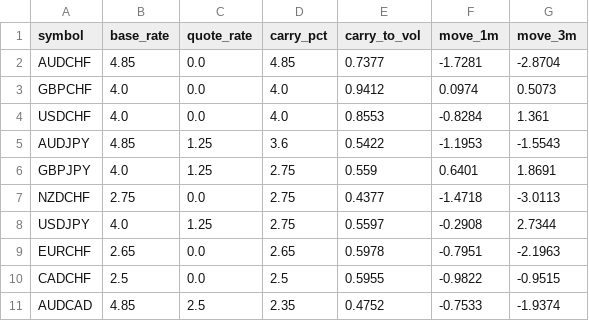
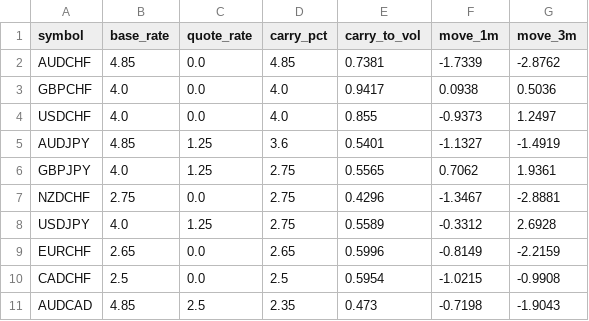
Before and after one commit to PatelNicknp/nicks-edge-dashboard, a CSV file: output/carry.csv, drawn as a sheet; only a part is shown; the diff covers the shown part only.

```diff
--- a/output/carry.csv
+++ b/output/carry.csv
@@ -1,11 +1,11 @@
 symbol,base_rate,quote_rate,carry_pct,carry_to_vol,move_1m,move_3m
-AUDCHF,4.85,0.0,4.85,0.7377,-1.7281,-2.8704
-GBPCHF,4.0,0.0,4.0,0.9412,0.0974,0.5073
-USDCHF,4.0,0.0,4.0,0.8553,-0.8284,1.361
-AUDJPY,4.85,1.25,3.6,0.5422,-1.1953,-1.5543
-GBPJPY,4.0,1.25,2.75,0.559,0.6401,1.8691
-NZDCHF,2.75,0.0,2.75,0.4377,-1.4718,-3.0113
-USDJPY,4.0,1.25,2.75,0.5597,-0.2908,2.7344
-EURCHF,2.65,0.0,2.65,0.5978,-0.7951,-2.1963
-CADCHF,2.5,0.0,2.5,0.5955,-0.9822,-0.9515
-AUDCAD,4.85,2.5,2.35,0.4752,-0.7533,-1.9374
+AUDCHF,4.85,0.0,4.85,0.7381,-1.7339,-2.8762
+GBPCHF,4.0,0.0,4.0,0.9417,0.0938,0.5036
+USDCHF,4.0,0.0,4.0,0.855,-0.9373,1.2497
+AUDJPY,4.85,1.25,3.6,0.5401,-1.1327,-1.4919
+GBPJPY,4.0,1.25,2.75,0.5565,0.7062,1.9361
+NZDCHF,2.75,0.0,2.75,0.4296,-1.3467,-2.8881
+USDJPY,4.0,1.25,2.75,0.5589,-0.3312,2.6928
+EURCHF,2.65,0.0,2.65,0.5996,-0.8149,-2.2159
+CADCHF,2.5,0.0,2.5,0.5954,-1.0215,-0.9908
+AUDCAD,4.85,2.5,2.35,0.473,-0.7198,-1.9043
```
Also changed, not shown: 52 edited cells elsewhere in this file, output/market_heatmap.csv, output/momentum.csv, 19 other files.
